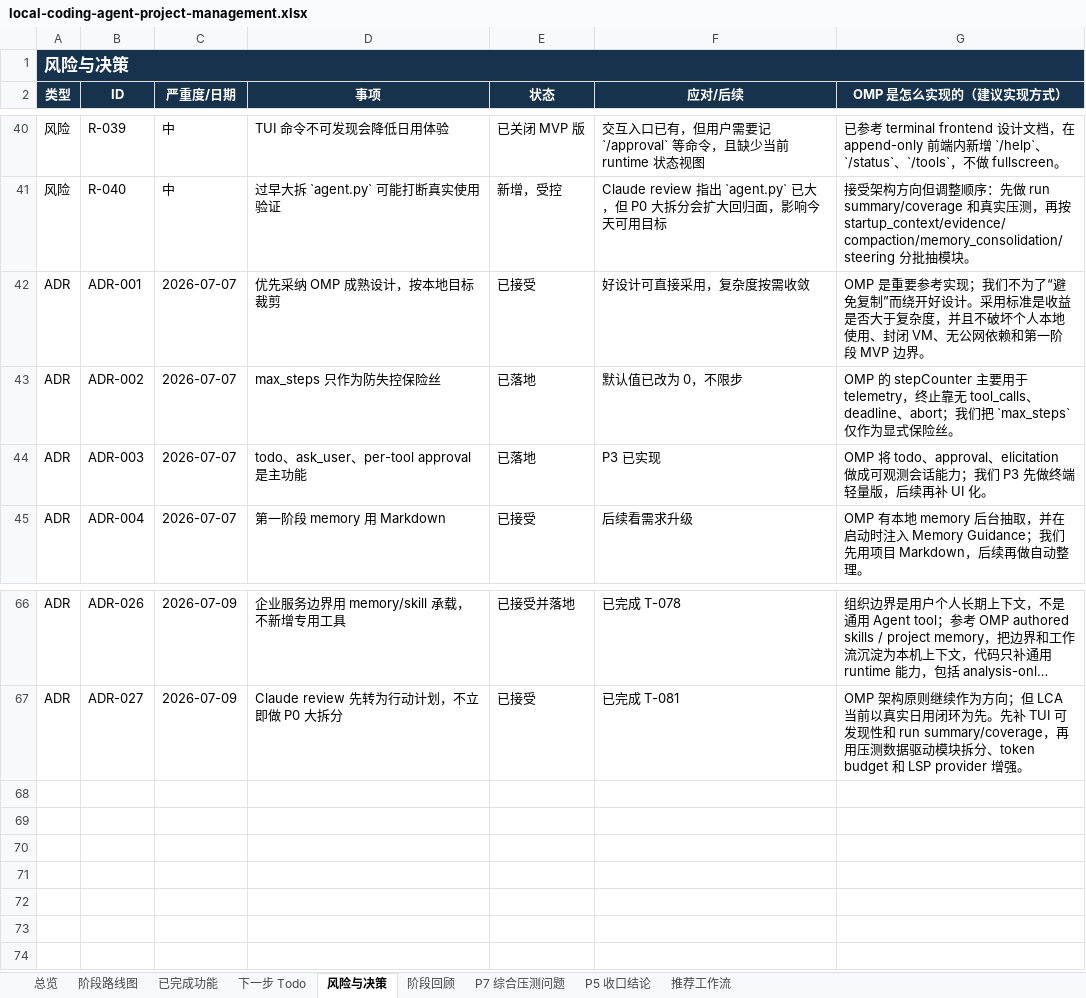
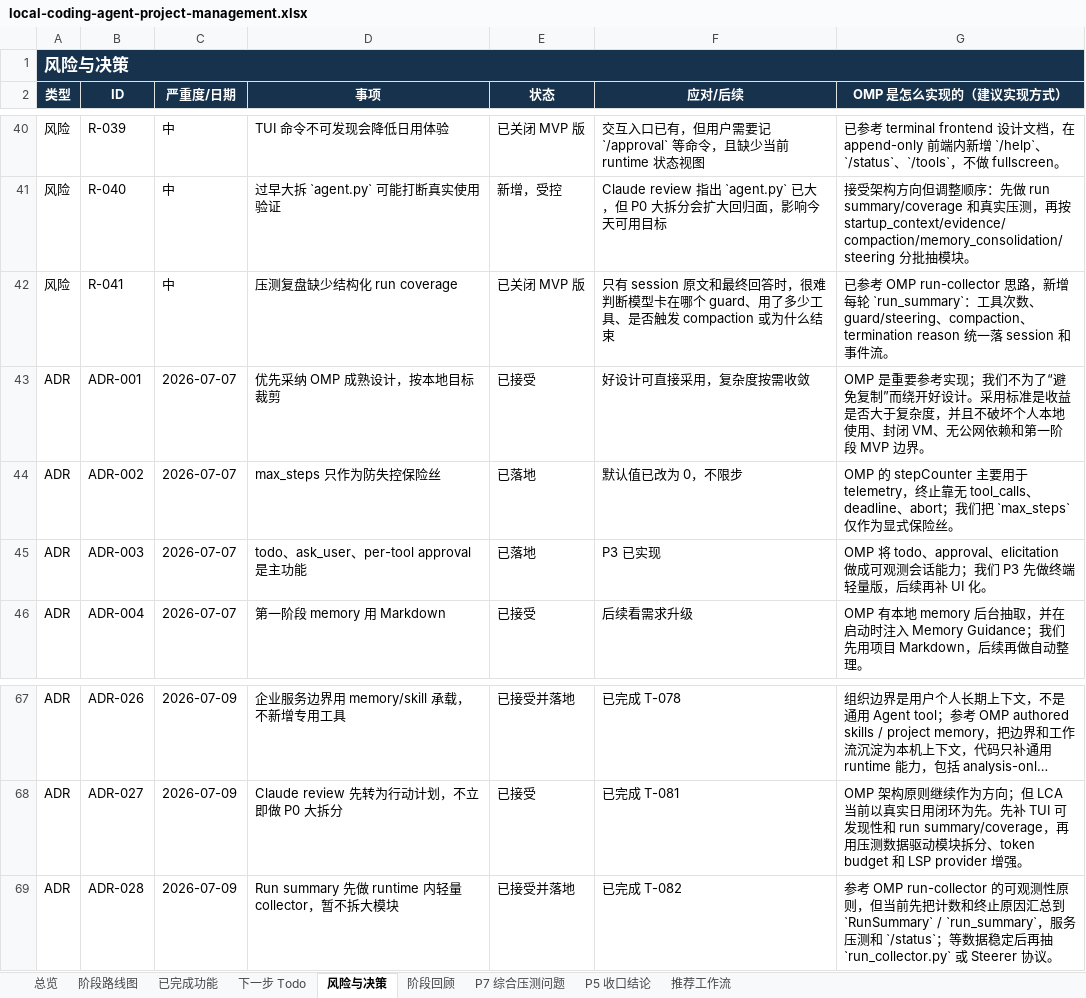
Before and after one commit to noone6931/lca-private-handoff-20260803, an Excel workbook: docs/local-coding-agent-project-management.xlsx, sheet 风险与决策, drawn as a sheet; only a part is shown, gaps mark what is left out; long unchanged cells end in …; values as stored, in another font and other column widths than the file's, no borders; the diff names each change by its address in the sheet, - before the commit and + after, or states it on an @@ line.

Commit message:
Add run summary coverage

```diff
--- a/docs/local-coding-agent-project-management.xlsx (sheet 风险与决策)
+++ b/docs/local-coding-agent-project-management.xlsx (sheet 风险与决策)
+row 42: 风险 | R-041 | 中 | 压测复盘缺少结构化 run coverage | 已关闭 MVP 版 | 只有 session 原文和最终回答时，很难判断模型卡在哪个 guard、用了多少工具、是否触发 compaction 或为什么结束 | 已参考 OMP run-collector 思路，新增每轮 `run_summary`：工具次数、guard/steering、compaction、termination reason 统一落 session 和事件流。
+row 69: ADR | ADR-028 | 2026-07-09 | Run summary 先做 runtime 内轻量 collector，暂不拆大模块 | 已接受并落地 | 已完成 T-082 | 参考 OMP run-collector 的可观测性原则，但当前先把计数和终止原因汇总到 `RunSummary` / `run_summary`，服务压测和 `/status`；等数据稳定后再抽 `run_collector.py` 或 Steerer 协议。
```
Also changed, not shown: sheet 下一步 Todo, sheet 总览, 8 other files.
